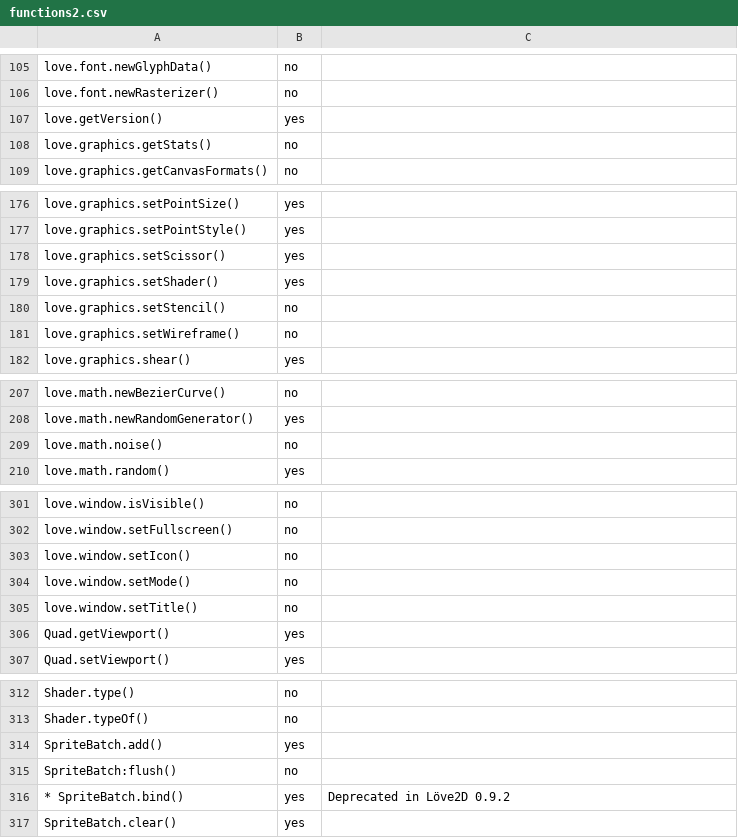
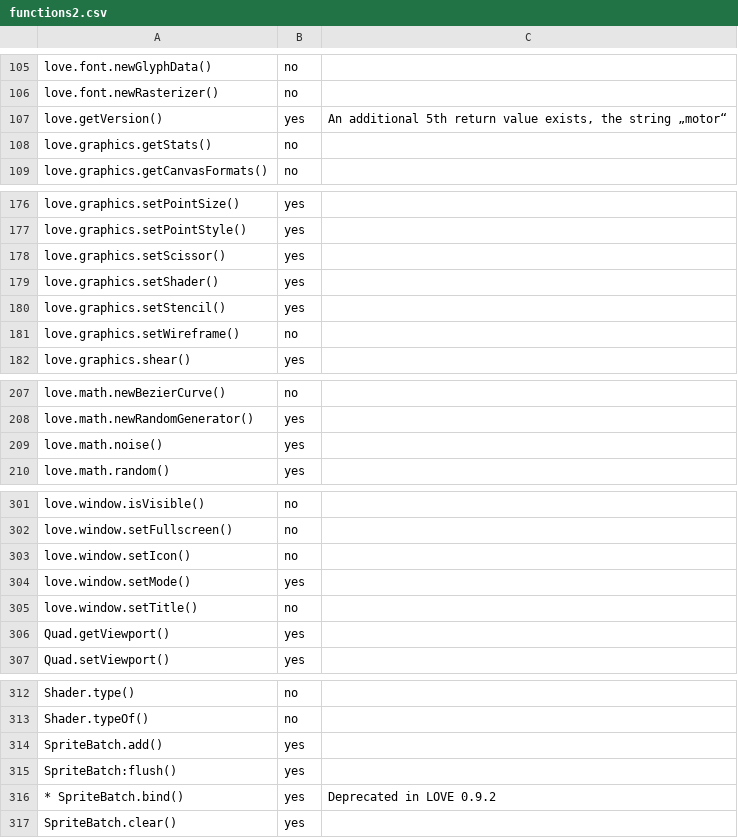
Before and after one commit to ezhangle/motor, a CSV file: doc/functions2.csv, drawn as a sheet; only a part is shown, gaps mark what is left out; the diff covers the shown part only; the diff names each change by its address in the sheet, - before the commit and + after, or states it on an @@ line.

```diff
--- a/doc/functions2.csv
+++ b/doc/functions2.csv
-C107: (empty)
+C107: An additional 5th return value exists, the string „motor“
-B180: no
+B180: yes
-B209: no
+B209: yes
-B304: no
+B304: yes
-B315: no
+B315: yes
-C316: Deprecated in Löve2D 0.9.2
+C316: Deprecated in LOVE 0.9.2
```
Also changed, not shown: 19 edited cells elsewhere in this file.
